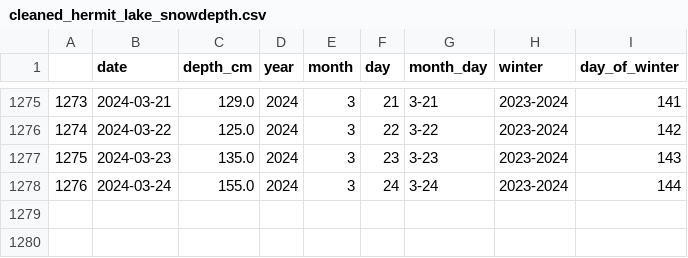
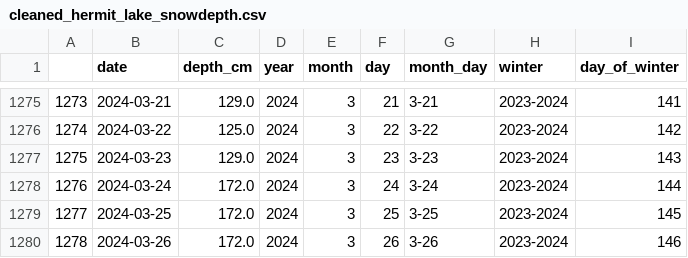
Before and after one commit to danieljfeller/mwac, a CSV file: data/cleaned_hermit_lake_snowdepth.csv, drawn as a sheet; only a part is shown, gaps mark what is left out.

Commit message:
Added updatd data

```diff
--- a/data/cleaned_hermit_lake_snowdepth.csv
+++ b/data/cleaned_hermit_lake_snowdepth.csv
@@ -1276,3 +1276,5 @@
 1274,2024-03-22,125.0,2024,3,22,3-22,2023-2024,142
-1275,2024-03-23,135.0,2024,3,23,3-23,2023-2024,143
-1276,2024-03-24,155.0,2024,3,24,3-24,2023-2024,144
+1275,2024-03-23,129.0,2024,3,23,3-23,2023-2024,143
+1276,2024-03-24,172.0,2024,3,24,3-24,2023-2024,144
+1277,2024-03-25,172.0,2024,3,25,3-25,2023-2024,145
+1278,2024-03-26,172.0,2024,3,26,3-26,2023-2024,146
```
Also changed, not shown: data/hermit_lake_snowdepth.csv, 1 other file.
